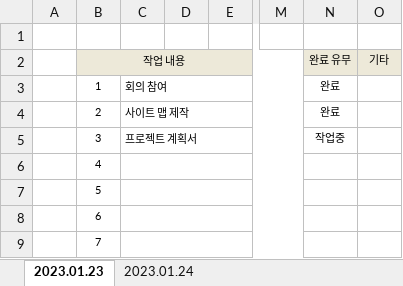
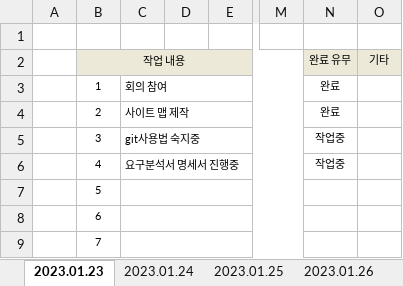
Before and after one commit to juhyeonjong2/DongStagram, an Excel workbook: Documents/2. 주간보고서/1주차/일일업무/일일 업무 - 김건승.xlsx, sheet 2023.01.23, drawn as a sheet; only a part is shown, gaps mark what is left out; values as stored, in another font and other column widths than the file's, no borders; the diff names each change by its address in the sheet, - before the commit and + after, or states it on an @@ line.

```diff
--- a/Documents/2. 주간보고서/1주차/일일업무/일일 업무 - 김건승.xlsx (sheet 2023.01.23)
+++ b/Documents/2. 주간보고서/1주차/일일업무/일일 업무 - 김건승.xlsx (sheet 2023.01.23)
+sheet tab: 2023.01.25
+sheet tab: 2023.01.26
-C5: 프로젝트 계획서
+C5: git사용법 숙지중
-C6: (empty)
+C6: 요구분석서 명세서 진행중
-N6 (완료 유무): (empty)
+N6 (완료 유무): 작업중
```
Also changed, not shown: sheet 2023.01.24.
